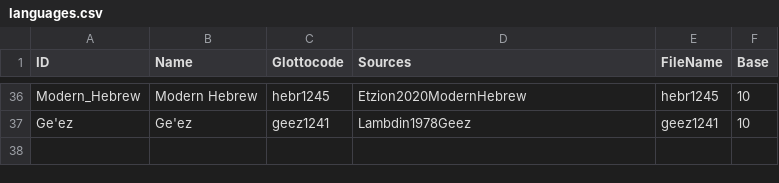
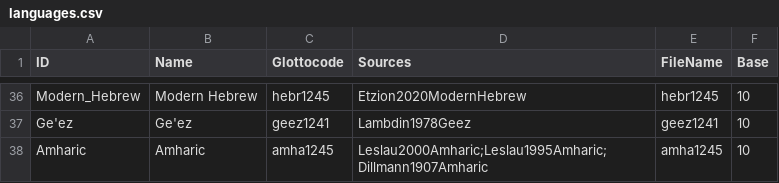
Before and after one commit to numeralbank/cosinus, a CSV file: etc/languages.csv, drawn as a sheet; only a part is shown, gaps mark what is left out.

Commit message:
added Amharic (amha1245) number list

```diff
--- a/etc/languages.csv
+++ b/etc/languages.csv
@@ -37 +37,2 @@ Modern_Hebrew,Modern Hebrew,hebr1245,Etzion2020ModernHebrew,hebr1245,10
 Ge'ez,Ge'ez,geez1241,Lambdin1978Geez,geez1241,10
+Amharic,Amharic,amha1245,Leslau2000Amharic;Leslau1995Amharic;Dillmann1907Amharic,amha1245,10
```
Also changed, not shown: 2 other files.
